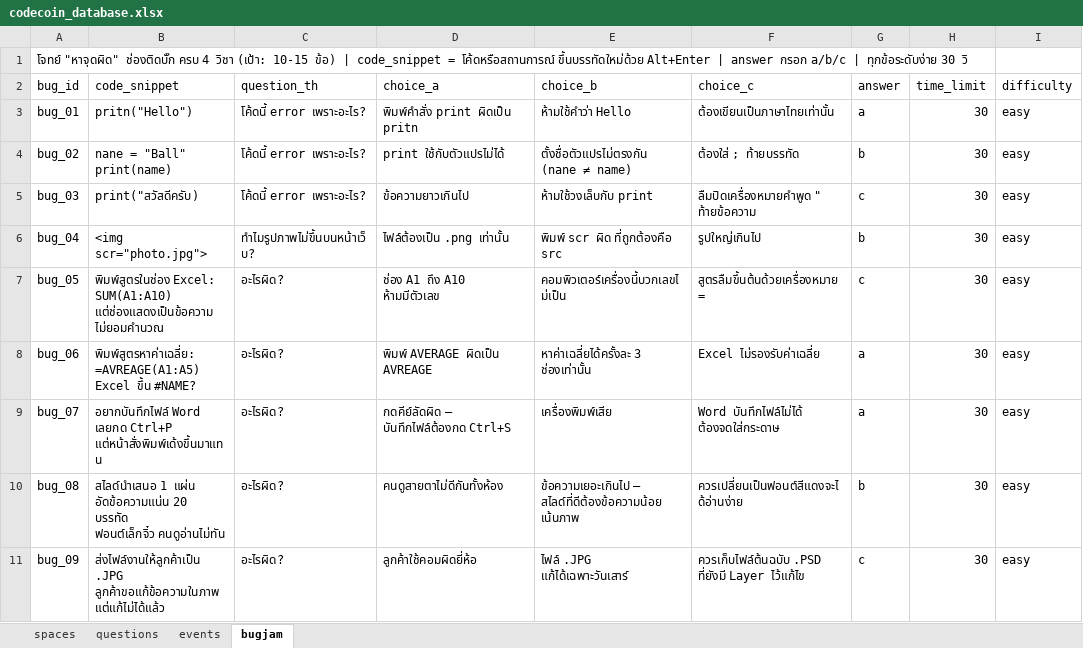
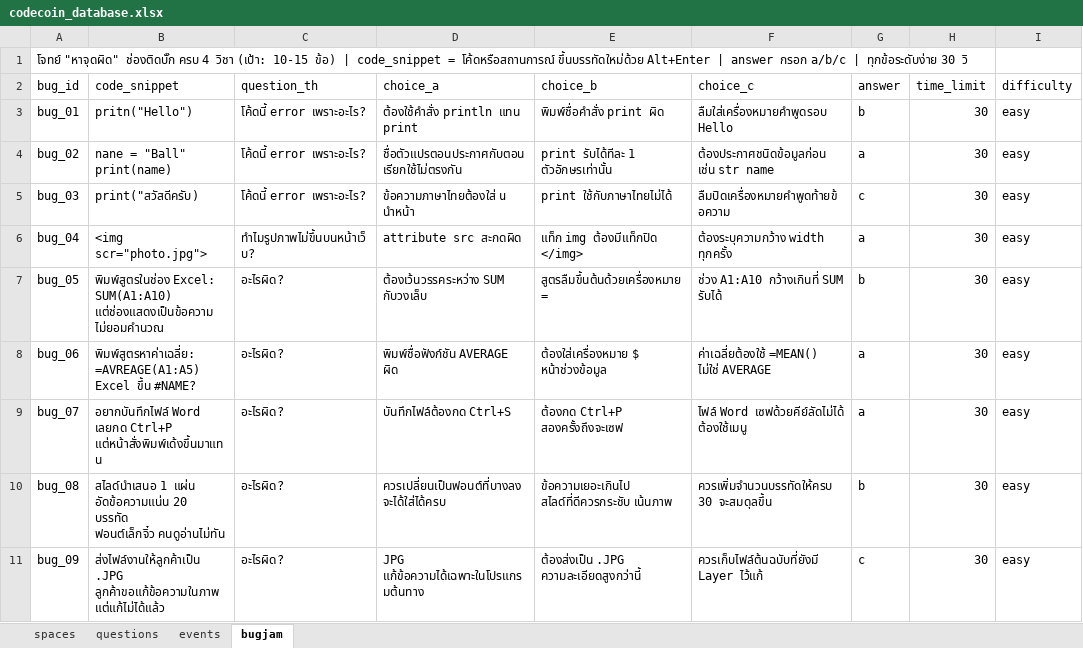
Before and after one commit to ballgamerzaman-code/codecoin, an Excel workbook: codecoin_database.xlsx, sheet bugjam, drawn as a sheet; only a part is shown; values as stored, in another font and other column widths than the file's, no borders; the diff covers the shown part only; the diff names each change by its address in the sheet, - before the commit and + after, or states it on an @@ line.

```diff
--- a/codecoin_database.xlsx (sheet bugjam)
+++ b/codecoin_database.xlsx (sheet bugjam)
-D3 (choice_a): พิมพ์คำสั่ง print ผิดเป็น pritn
+D3 (choice_a): ต้องใช้คำสั่ง println แทน print
-E3 (choice_b): ห้ามใช้คำว่า Hello
+E3 (choice_b): พิมพ์ชื่อคำสั่ง print ผิด
-F3 (choice_c): ต้องเขียนเป็นภาษาไทยเท่านั้น
+F3 (choice_c): ลืมใส่เครื่องหมายคำพูดรอบ Hello
-G3 (answer): a
+G3 (answer): b
-D4 (choice_a): print ใช้กับตัวแปรไม่ได้
+D4 (choice_a): ชื่อตัวแปรตอนประกาศกับตอนเรียกใช้ไม่ตรงกัน
-E4 (choice_b): ตั้งชื่อตัวแปรไม่ตรงกัน (nane ≠ name)
+E4 (choice_b): print รับได้ทีละ 1 ตัวอักษรเท่านั้น
-F4 (choice_c): ต้องใส่ ; ท้ายบรรทัด
+F4 (choice_c): ต้องประกาศชนิดข้อมูลก่อน เช่น str name
-G4 (answer): b
+G4 (answer): a
-D5 (choice_a): ข้อความยาวเกินไป
+D5 (choice_a): ข้อความภาษาไทยต้องใส่ u นำหน้า
-E5 (choice_b): ห้ามใช้วงเล็บกับ print
+E5 (choice_b): print ใช้กับภาษาไทยไม่ได้
-F5 (choice_c): ลืมปิดเครื่องหมายคำพูด " ท้ายข้อความ
+F5 (choice_c): ลืมปิดเครื่องหมายคำพูดท้ายข้อความ
-D6 (choice_a): ไฟล์ต้องเป็น .png เท่านั้น
+D6 (choice_a): attribute src สะกดผิด
-E6 (choice_b): พิมพ์ scr ผิด ที่ถูกต้องคือ src
+E6 (choice_b): แท็ก img ต้องมีแท็กปิด </img>
-F6 (choice_c): รูปใหญ่เกินไป
+F6 (choice_c): ต้องระบุความกว้าง width ทุกครั้ง
-G6 (answer): b
+G6 (answer): a
-D7 (choice_a): ช่อง A1 ถึง A10 ห้ามมีตัวเลข
+D7 (choice_a): ต้องเว้นวรรคระหว่าง SUM กับวงเล็บ
-E7 (choice_b): คอมพิวเตอร์เครื่องนี้บวกเลขไม่เป็น
+E7 (choice_b): สูตรลืมขึ้นต้นด้วยเครื่องหมาย =
-F7 (choice_c): สูตรลืมขึ้นต้นด้วยเครื่องหมาย =
+F7 (choice_c): ช่วง A1:A10 กว้างเกินที่ SUM รับได้
-G7 (answer): c
+G7 (answer): b
-D8 (choice_a): พิมพ์ AVERAGE ผิดเป็น AVREAGE
+D8 (choice_a): พิมพ์ชื่อฟังก์ชัน AVERAGE ผิด
-E8 (choice_b): หาค่าเฉลี่ยได้ครั้งละ 3 ช่องเท่านั้น
+E8 (choice_b): ต้องใส่เครื่องหมาย $ หน้าช่วงข้อมูล
-F8 (choice_c): Excel ไม่รองรับค่าเฉลี่ย
+F8 (choice_c): ค่าเฉลี่ยต้องใช้ =MEAN() ไม่ใช่ AVERAGE
-D9 (choice_a): กดคีย์ลัดผิด — บันทึกไฟล์ต้องกด Ctrl+S
+D9 (choice_a): บันทึกไฟล์ต้องกด Ctrl+S
-E9 (choice_b): เครื่องพิมพ์เสีย
+E9 (choice_b): ต้องกด Ctrl+P สองครั้งถึงจะเซฟ
-F9 (choice_c): Word บันทึกไฟล์ไม่ได้ ต้องจดใส่กระดาษ
+F9 (choice_c): ไฟล์ Word เซฟด้วยคีย์ลัดไม่ได้ ต้องใช้เมนู
-D10 (choice_a): คนดูสายตาไม่ดีกันทั้งห้อง
+D10 (choice_a): ควรเปลี่ยนเป็นฟอนต์ที่บางลงจะได้ใส่ได้ครบ
-E10 (choice_b): ข้อความเยอะเกินไป — สไลด์ที่ดีต้องข้อความน้อย เน้นภาพ
+E10 (choice_b): ข้อความเยอะเกินไป สไลด์ที่ดีควรกระชับ เน้นภาพ
-F10 (choice_c): ควรเปลี่ยนเป็นฟอนต์สีแดงจะได้อ่านง่าย
+F10 (choice_c): ควรเพิ่มจำนวนบรรทัดให้ครบ 30 จะสมดุลขึ้น
-D11 (choice_a): ลูกค้าใช้คอมผิดยี่ห้อ
+D11 (choice_a): JPG แก้ข้อความได้เฉพาะในโปรแกรมต้นทาง
-E11 (choice_b): ไฟล์ .JPG แก้ได้เฉพาะวันเสาร์
+E11 (choice_b): ต้องส่งเป็น .JPG ความละเอียดสูงกว่านี้
-F11 (choice_c): ควรเก็บไฟล์ต้นฉบับ .PSD ที่ยังมี Layer ไว้แก้ไข
+F11 (choice_c): ควรเก็บไฟล์ต้นฉบับที่ยังมี Layer ไว้แก้
```
Also changed, not shown: 4 added rows and 16 edited cells elsewhere in this sheet, 1 other file.
